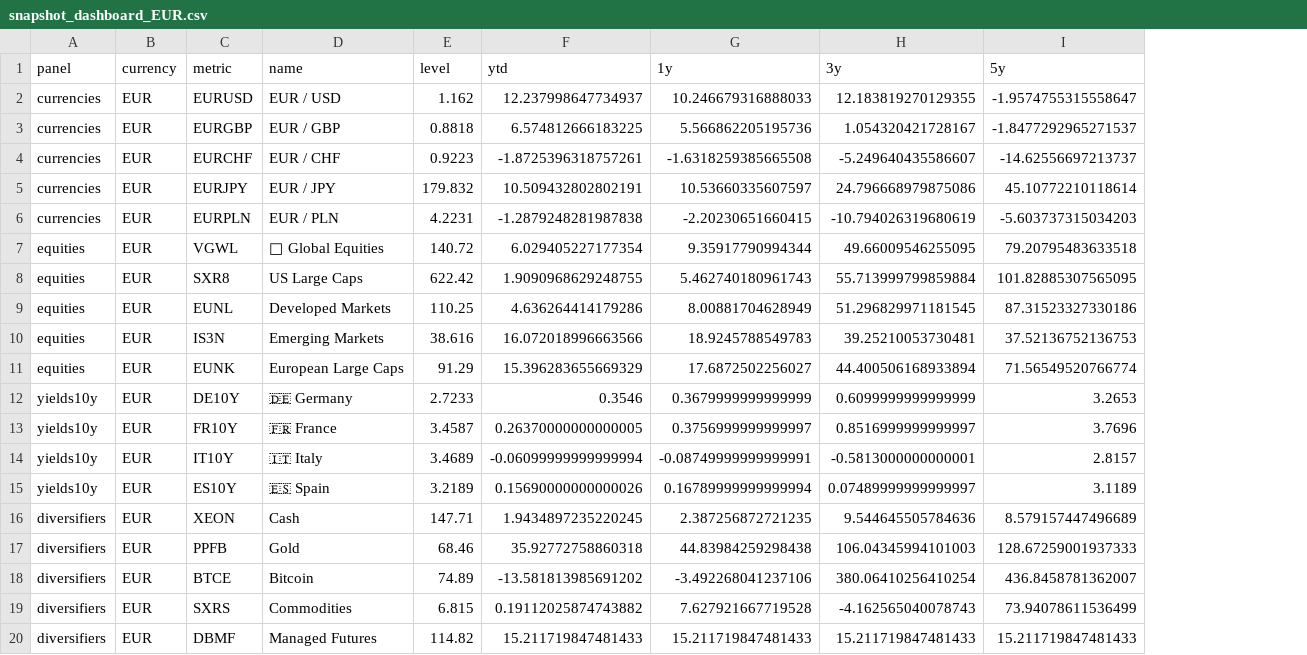
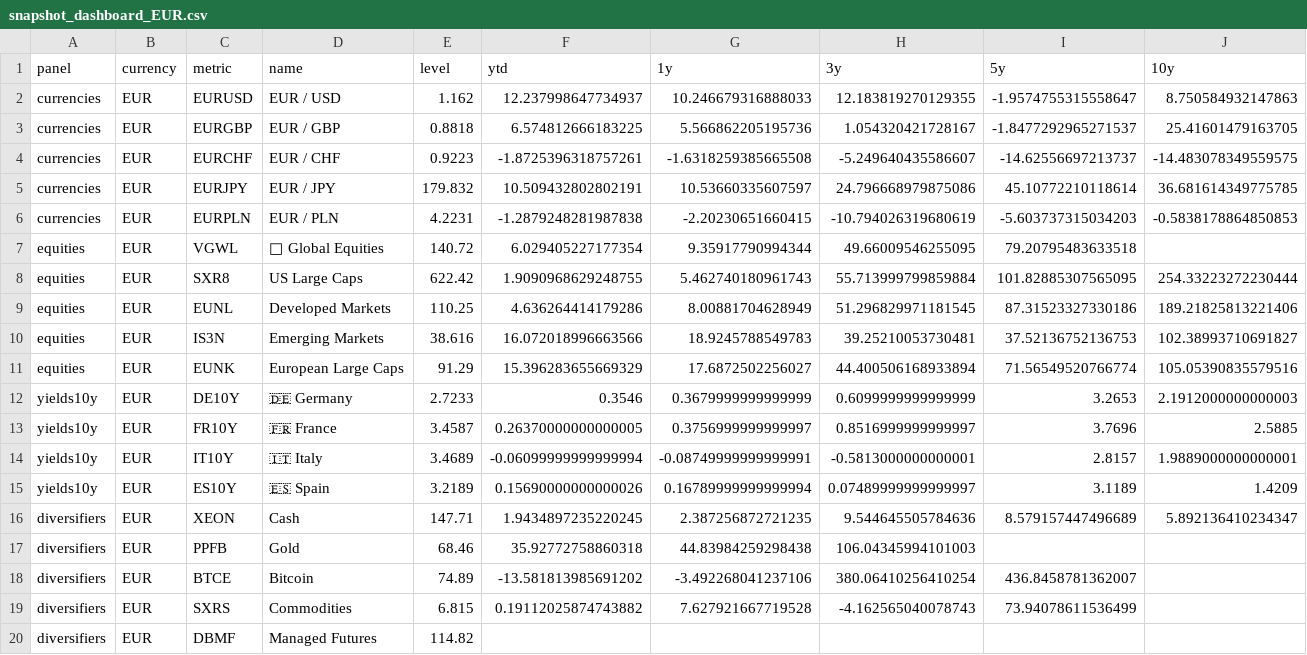
Before and after one commit to bankeronwheels/quilt-outputs, a CSV file: snapshot-dashboard/csv/snapshot_dashboard_EUR.csv, drawn as a sheet; the diff names each change by its address in the sheet, - before the commit and + after, or states it on an @@ line.

```diff
--- a/snapshot-dashboard/csv/snapshot_dashboard_EUR.csv
+++ b/snapshot-dashboard/csv/snapshot_dashboard_EUR.csv
+column J (10y), rows 2-16: 8.750584932147863 | 25.41601479163705 | -14.483078349559575 | 36.681614349775785 | -0.5838178864850853 |  | 254.33223272230444 | 189.21825813221406 | 102.38993710691827 | 105.05390835579516 | 2.1912000000000003 | 2.5885 | 1.9889000000000001 | 1.4209 | 5.892136410234347
-I17 (5y): 128.67259001937333
+I17 (5y): (empty)
-F20 (ytd): 15.211719847481433
+F20 (ytd): (empty)
-G20 (1y): 15.211719847481433
+G20 (1y): (empty)
-H20 (3y): 15.211719847481433
+H20 (3y): (empty)
-I20 (5y): 15.211719847481433
+I20 (5y): (empty)
```
Also changed, not shown: snapshot-dashboard/csv/snapshot_dashboard_GBP.csv, snapshot-dashboard/csv/snapshot_dashboard_USD.csv, 3 other files.
